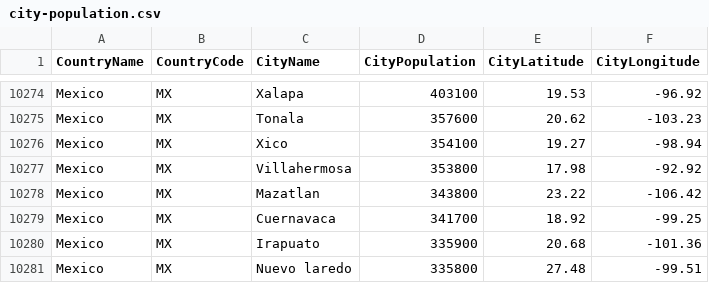
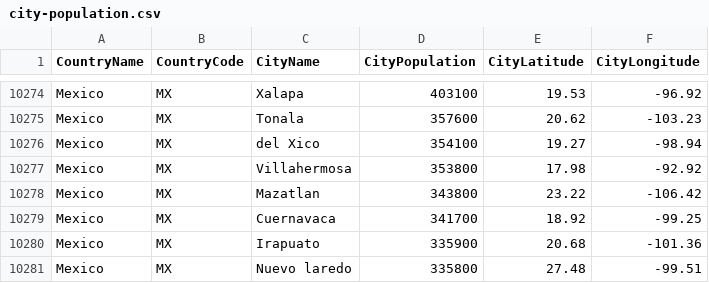
Before and after one commit to nonevision/airway-ai-project, a CSV file: src/main/resources/city-population.csv, drawn as a sheet; only a part is shown, gaps mark what is left out; the diff covers the shown part only.

```diff
--- a/src/main/resources/city-population.csv
+++ b/src/main/resources/city-population.csv
@@ -10275,3 +10275,3 @@ Mexico,MX,Xalapa,403100,19.53,-96.92
 Mexico,MX,Tonala,357600,20.62,-103.23
-Mexico,MX,Xico,354100,19.27,-98.94
+Mexico,MX,del Xico,354100,19.27,-98.94
 Mexico,MX,Villahermosa,353800,17.98,-92.92
```
Also changed, not shown: 17 edited cells elsewhere in this file, 3 other files.
